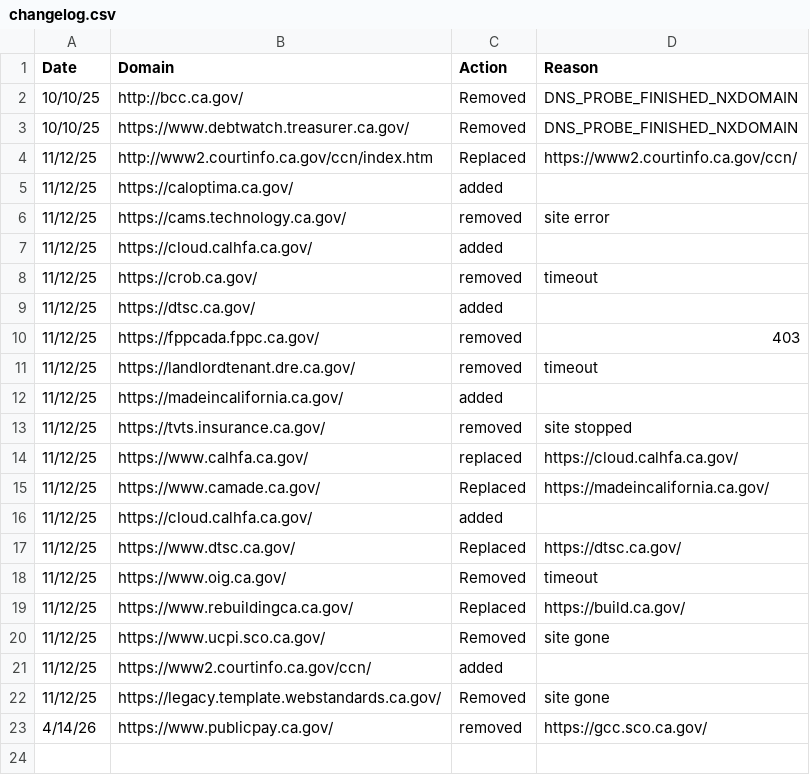
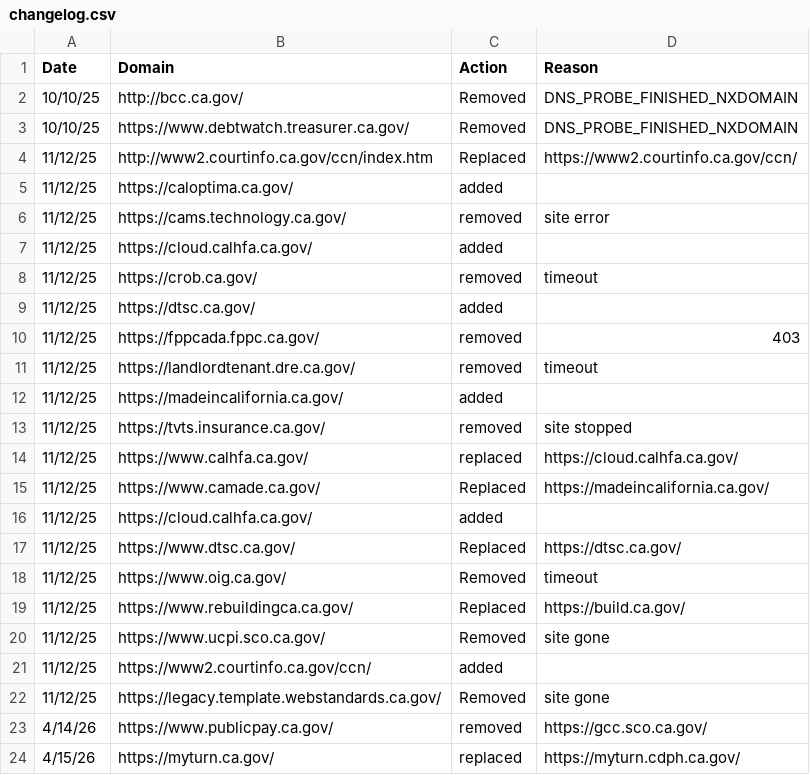
Before and after one commit to carterm/scan-url, a CSV file: publish/changelog.csv, drawn as a sheet.

Commit message:
https://myturn.cdph.ca.gov/

```diff
--- a/publish/changelog.csv
+++ b/publish/changelog.csv
@@ -23 +23,2 @@ Date,Domain,Action,Reason
 4/14/26,https://www.publicpay.ca.gov/,removed,https://gcc.sco.ca.gov/
+4/15/26,https://myturn.ca.gov/,replaced,https://myturn.cdph.ca.gov/
```
Also changed, not shown: publish/scan-results.csv, 1 other file.
